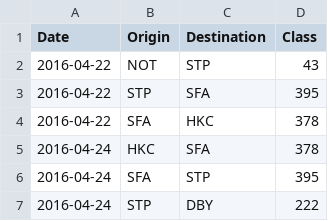
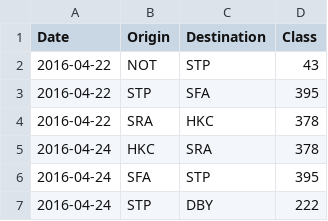
Before and after one commit to MxAithne/travel-stats, a CSV file: travel-data.csv, drawn as a sheet; only a part is shown.

```diff
--- a/travel-data.csv
+++ b/travel-data.csv
@@ -3,4 +3,4 @@ Date,Origin,Destination,Class
 2016-04-22,STP,SFA,395
-2016-04-22,SFA,HKC,378
-2016-04-24,HKC,SFA,378
+2016-04-22,SRA,HKC,378
+2016-04-24,HKC,SRA,378
 2016-04-24,SFA,STP,395
```
Also changed, not shown: 3 other files.
